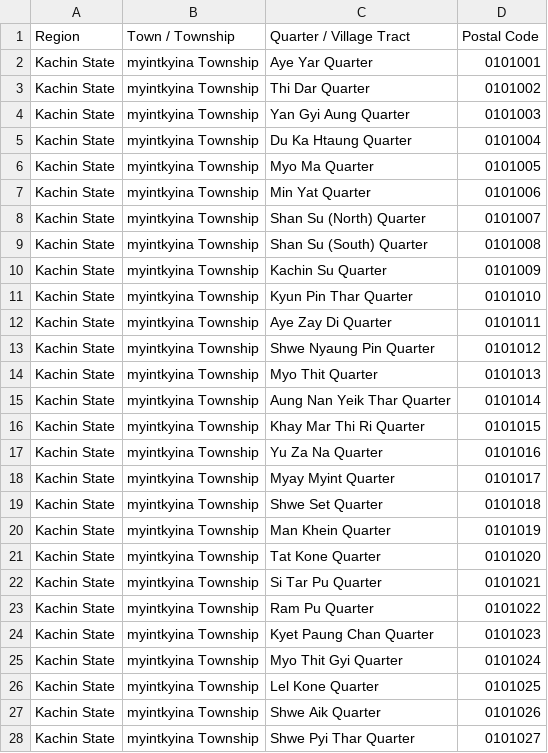
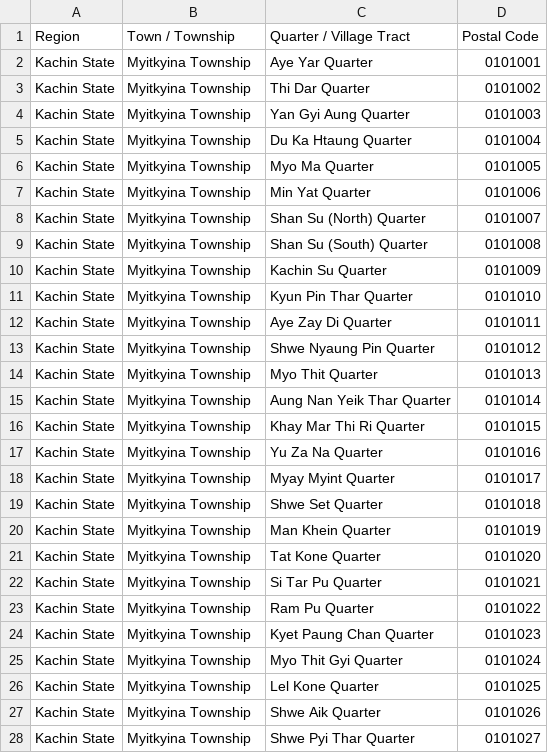
Before and after one commit to MyanmarPost/MyanmarPostalCode, a CSV file: English/Kachin State/Kachin_State_All_EN.csv, drawn as a sheet; only a part is shown; the diff covers the shown part only.

```diff
--- a/English/Kachin State/Kachin_State_All_EN.csv
+++ b/English/Kachin State/Kachin_State_All_EN.csv
@@ -1,28 +1,28 @@
 Region,"Town / Township","Quarter / Village Tract","Postal Code"
-"Kachin State","myintkyina Township","Aye Yar Quarter",0101001
-"Kachin State","myintkyina Township","Thi Dar Quarter",0101002
-"Kachin State","myintkyina Township","Yan Gyi Aung Quarter",0101003
-"Kachin State","myintkyina Township","Du Ka Htaung Quarter",0101004
-"Kachin State","myintkyina Township","Myo Ma Quarter",0101005
-"Kachin State","myintkyina Township","Min Yat Quarter",0101006
-"Kachin State","myintkyina Township","Shan Su (North) Quarter",0101007
-"Kachin State","myintkyina Township","Shan Su (South) Quarter",0101008
-"Kachin State","myintkyina Township","Kachin Su Quarter",0101009
-"Kachin State","myintkyina Township","Kyun Pin Thar Quarter",0101010
-"Kachin State","myintkyina Township","Aye Zay Di Quarter",0101011
-"Kachin State","myintkyina Township","Shwe Nyaung Pin Quarter",0101012
-"Kachin State","myintkyina Township","Myo Thit Quarter",0101013
-"Kachin State","myintkyina Township","Aung Nan Yeik Thar Quarter",0101014
-"Kachin State","myintkyina Township","Khay Mar Thi Ri Quarter",0101015
-"Kachin State","myintkyina Township","Yu Za Na Quarter",0101016
-"Kachin State","myintkyina Township","Myay Myint Quarter",0101017
-"Kachin State","myintkyina Township","Shwe Set Quarter",0101018
-"Kachin State","myintkyina Township","Man Khein Quarter",0101019
-"Kachin State","myintkyina Township","Tat Kone Quarter",0101020
-"Kachin State","myintkyina Township","Si Tar Pu Quarter",0101021
-"Kachin State","myintkyina Township","Ram Pu Quarter",0101022
-"Kachin State","myintkyina Township","Kyet Paung Chan Quarter",0101023
-"Kachin State","myintkyina Township","Myo Thit Gyi Quarter",0101024
-"Kachin State","myintkyina Township","Lel Kone Quarter",0101025
-"Kachin State","myintkyina Township","Shwe Aik Quarter",0101026
-"Kachin State","myintkyina Township","Shwe Pyi Thar Quarter",0101027
+"Kachin State","Myitkyina Township","Aye Yar Quarter",0101001
+"Kachin State","Myitkyina Township","Thi Dar Quarter",0101002
+"Kachin State","Myitkyina Township","Yan Gyi Aung Quarter",0101003
+"Kachin State","Myitkyina Township","Du Ka Htaung Quarter",0101004
+"Kachin State","Myitkyina Township","Myo Ma Quarter",0101005
+"Kachin State","Myitkyina Township","Min Yat Quarter",0101006
+"Kachin State","Myitkyina Township","Shan Su (North) Quarter",0101007
+"Kachin State","Myitkyina Township","Shan Su (South) Quarter",0101008
+"Kachin State","Myitkyina Township","Kachin Su Quarter",0101009
+"Kachin State","Myitkyina Township","Kyun Pin Thar Quarter",0101010
+"Kachin State","Myitkyina Township","Aye Zay Di Quarter",0101011
+"Kachin State","Myitkyina Township","Shwe Nyaung Pin Quarter",0101012
+"Kachin State","Myitkyina Township","Myo Thit Quarter",0101013
+"Kachin State","Myitkyina Township","Aung Nan Yeik Thar Quarter",0101014
+"Kachin State","Myitkyina Township","Khay Mar Thi Ri Quarter",0101015
+"Kachin State","Myitkyina Township","Yu Za Na Quarter",0101016
+"Kachin State","Myitkyina Township","Myay Myint Quarter",0101017
+"Kachin State","Myitkyina Township","Shwe Set Quarter",0101018
+"Kachin State","Myitkyina Township","Man Khein Quarter",0101019
+"Kachin State","Myitkyina Township","Tat Kone Quarter",0101020
+"Kachin State","Myitkyina Township","Si Tar Pu Quarter",0101021
+"Kachin State","Myitkyina Township","Ram Pu Quarter",0101022
+"Kachin State","Myitkyina Township","Kyet Paung Chan Quarter",0101023
+"Kachin State","Myitkyina Township","Myo Thit Gyi Quarter",0101024
+"Kachin State","Myitkyina Township","Lel Kone Quarter",0101025
+"Kachin State","Myitkyina Township","Shwe Aik Quarter",0101026
+"Kachin State","Myitkyina Township","Shwe Pyi Thar Quarter",0101027
```
Also changed, not shown: 31 edited cells elsewhere in this file, English/Kachin State/Quarter/Kachin_State_Quarter_EN.csv, English/Kachin State/Village Tract/Kachin_State_Village_Tract_EN.csv, 3 other files.
